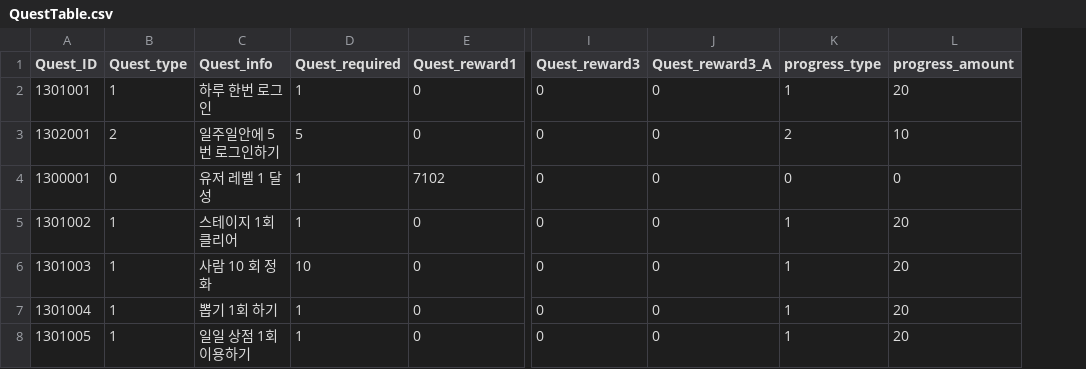
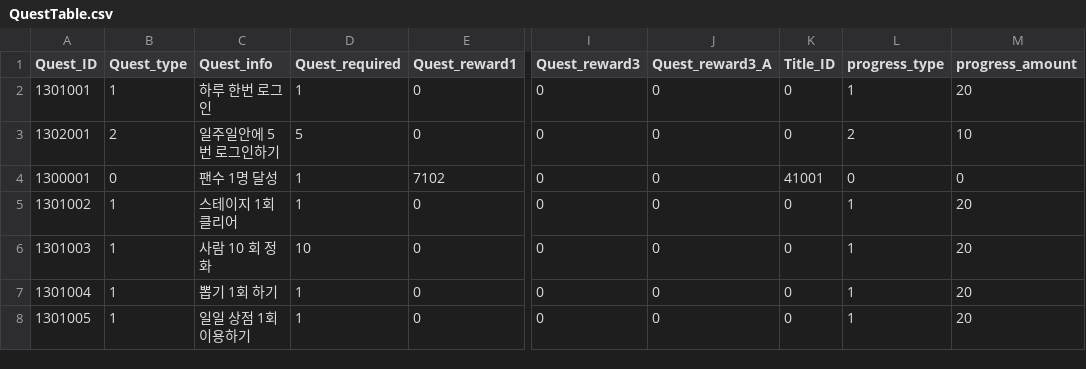
Before and after one commit to snowman00-hub/HeartStage, a CSV file: HeartStage/Assets/DataTables/QuestTable.csv, drawn as a sheet; only a part is shown, gaps mark what is left out; the diff names each change by its address in the sheet, - before the commit and + after, or states it on an @@ line.

```diff
--- a/HeartStage/Assets/DataTables/QuestTable.csv
+++ b/HeartStage/Assets/DataTables/QuestTable.csv
+column K (Title_ID), rows 2-8: 0 | 0 | 41001 | 0 | 0 | 0 | 0
-C4 (Quest_info): 유저 레벨 1 달성
+C4 (Quest_info): 팬수 1명 달성
```
Also changed, not shown: 7 other files.
